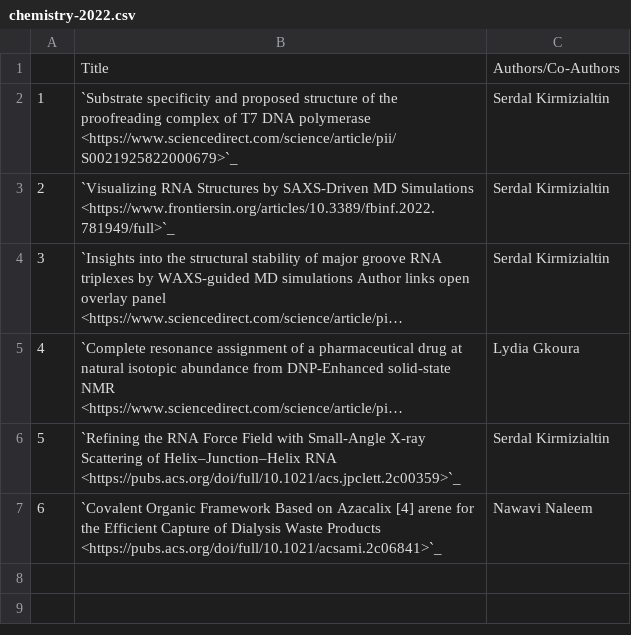
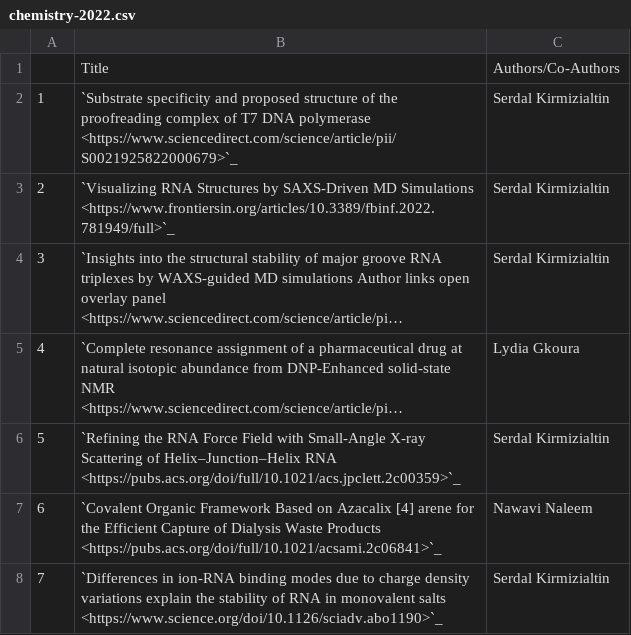
Before and after one commit to NYUAD-CRC/crc-docs, a CSV file: source/hpc/research/data/chemistry-2022.csv, drawn as a sheet; long unchanged cells end in ….

Commit message:
Changes to chemistry

```diff
--- a/source/hpc/research/data/chemistry-2022.csv
+++ b/source/hpc/research/data/chemistry-2022.csv
@@ -7 +7,2 @@
 6,`Covalent Organic Framework Based on Azacalix [4] arene for the Efficient Capture of Dialysis Waste Products <https://pubs.acs.org/doi/full/10.1021/acsami.2c06841>`_,Nawavi Naleem
+7,`Differences in ion-RNA binding modes due to charge density variations explain the stability of RNA in monovalent salts <https://www.science.org/doi/10.1126/sciadv.abo1190>`_,Serdal Kirmizialtin
```
Also changed, not shown: 1 other file.
